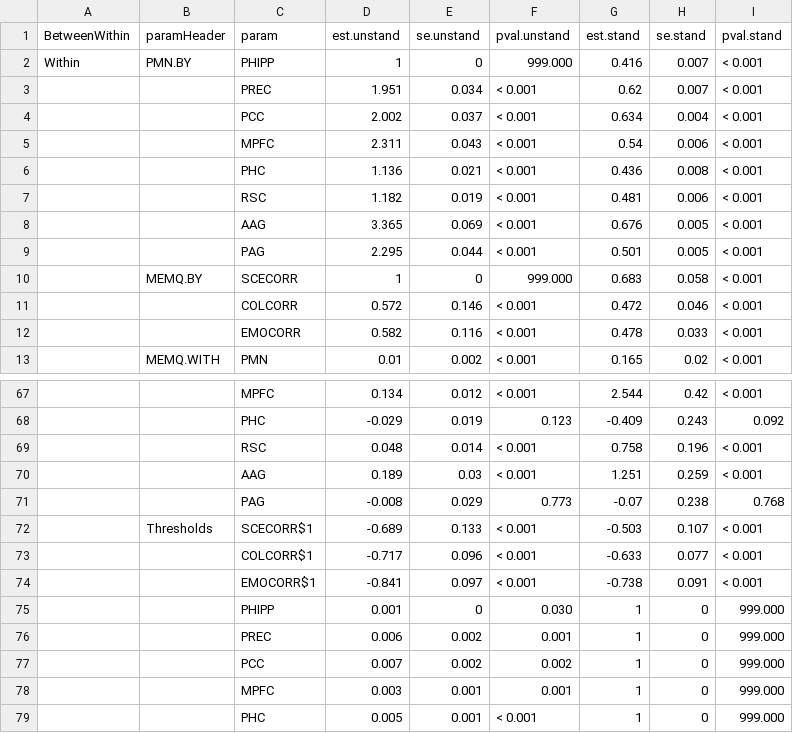
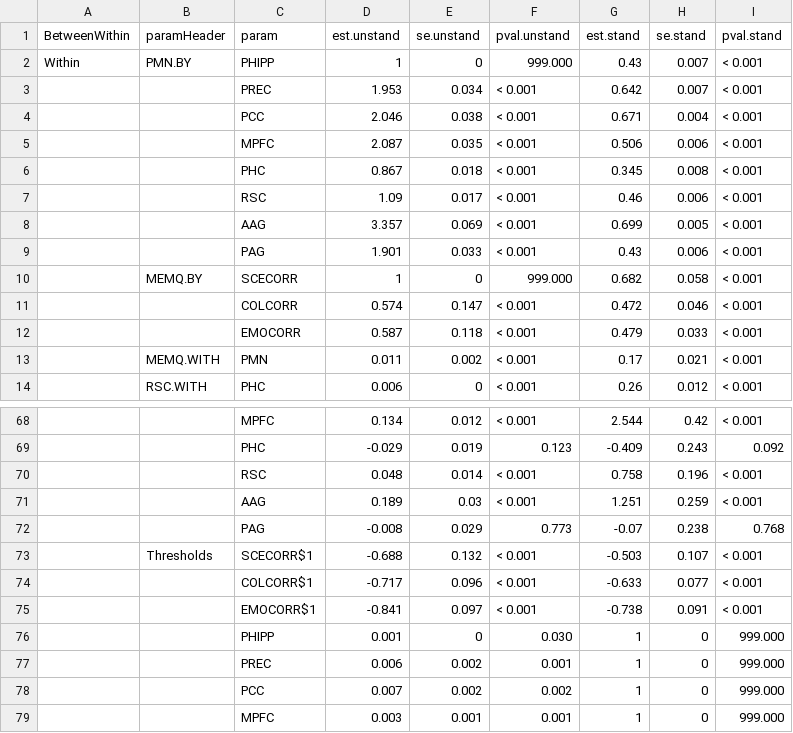
Before and after one commit to kakurk/Additive_Redundant_Manuscript, a CSV file: intermediate/05_type-Parameters_model-SingleFactor_detail-full_tbl.csv, drawn as a sheet; only a part is shown, gaps mark what is left out; the shorter side is filled out with more unchanged rows; removed rows and columns are numbered as before the commit, all else as after; the diff covers the shown part only; the diff names each change by its address in the sheet, - before the commit and + after, or states it on an @@ line.

```diff
--- a/intermediate/05_type-Parameters_model-SingleFactor_detail-full_tbl.csv
+++ b/intermediate/05_type-Parameters_model-SingleFactor_detail-full_tbl.csv
-G2 (est.stand): 0.416
+G2 (est.stand): 0.43
-D3 (est.unstand): 1.951
+D3 (est.unstand): 1.953
-G3 (est.stand): 0.62
+G3 (est.stand): 0.642
-D4 (est.unstand): 2.002
+D4 (est.unstand): 2.046
-E4 (se.unstand): 0.037
+E4 (se.unstand): 0.038
-G4 (est.stand): 0.634
+G4 (est.stand): 0.671
-D5 (est.unstand): 2.311
+D5 (est.unstand): 2.087
-E5 (se.unstand): 0.043
+E5 (se.unstand): 0.035
-G5 (est.stand): 0.54
+G5 (est.stand): 0.506
-D6 (est.unstand): 1.136
+D6 (est.unstand): 0.867
-E6 (se.unstand): 0.021
+E6 (se.unstand): 0.018
-G6 (est.stand): 0.436
+G6 (est.stand): 0.345
-D7 (est.unstand): 1.182
+D7 (est.unstand): 1.09
-E7 (se.unstand): 0.019
+E7 (se.unstand): 0.017
-G7 (est.stand): 0.481
+G7 (est.stand): 0.46
-D8 (est.unstand): 3.365
+D8 (est.unstand): 3.357
-G8 (est.stand): 0.676
+G8 (est.stand): 0.699
-row 9:  |  | PAG | 2.295 | 0.044 | < 0.001 | 0.501 | 0.005 | < 0.001
+row 9:  |  | PAG | 1.901 | 0.033 | < 0.001 | 0.43 | 0.006 | < 0.001
-G10 (est.stand): 0.683
+G10 (est.stand): 0.682
-D11 (est.unstand): 0.572
+D11 (est.unstand): 0.574
-E11 (se.unstand): 0.146
+E11 (se.unstand): 0.147
-D12 (est.unstand): 0.582
+D12 (est.unstand): 0.587
-E12 (se.unstand): 0.116
+E12 (se.unstand): 0.118
-G12 (est.stand): 0.478
+G12 (est.stand): 0.479
-D13 (est.unstand): 0.01
+D13 (est.unstand): 0.011
-G13 (est.stand): 0.165
+G13 (est.stand): 0.17
-H13 (se.stand): 0.02
+H13 (se.stand): 0.021
+row 14:  | RSC.WITH | PHC | 0.006 | 0 | < 0.001 | 0.26 | 0.012 | < 0.001
-D73 (est.unstand): -0.689
+D73 (est.unstand): -0.688
-E73 (se.unstand): 0.133
+E73 (se.unstand): 0.132
```
Also changed, not shown: 3 added rows, 3 removed rows and 43 edited cells elsewhere in this file, intermediate/05_Table1.csv, intermediate/05_type-Communality_model-All_tbl.csv, 56 other files.
